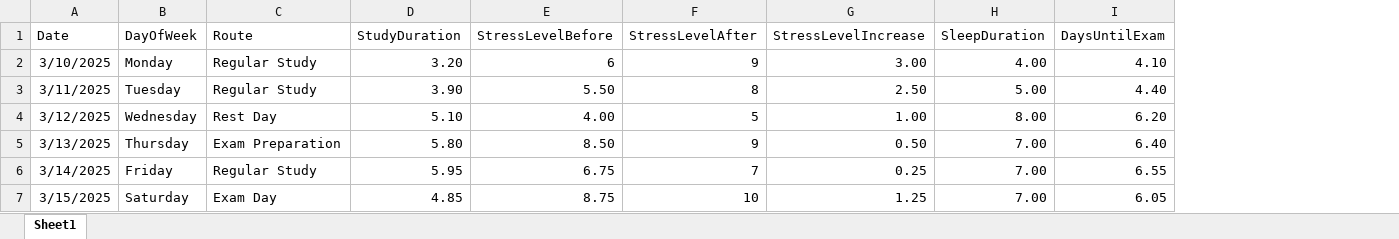
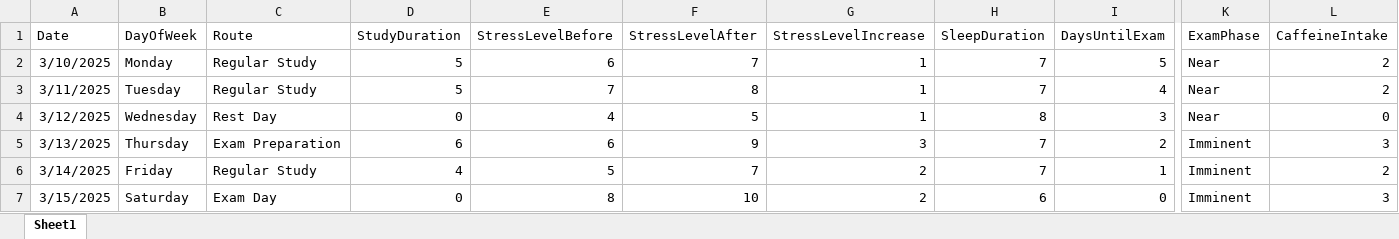
Before and after one commit to PelinAvramoglu/stresslevelanalysis, an Excel workbook: stresslevel.xlsx, sheet Sheet1, drawn as a sheet; only a part is shown, gaps mark what is left out; values as stored, in another font and other column widths than the file's, no borders; the diff covers the shown part only; the diff names each change by its address in the sheet, - before the commit and + after, or states it on an @@ line.

```diff
--- a/stresslevel.xlsx (sheet Sheet1)
+++ b/stresslevel.xlsx (sheet Sheet1)
+column K (ExamPhase), rows 2-7: Near | Near | Near | Imminent | Imminent | Imminent
+column L (CaffeineIntake), rows 2-7: 2 | 2 | 0 | 3 | 2 | 3
-D2 (StudyDuration): 3.20
+D2 (StudyDuration): 5
-F2 (StressLevelAfter): 9
+F2 (StressLevelAfter): 7
-G2 (StressLevelIncrease): 3.00
+G2 (StressLevelIncrease): 1
-H2 (SleepDuration): 4.00
+H2 (SleepDuration): 7
-I2 (DaysUntilExam): 4.10
+I2 (DaysUntilExam): 5
-D3 (StudyDuration): 3.90
+D3 (StudyDuration): 5
-E3 (StressLevelBefore): 5.50
+E3 (StressLevelBefore): 7
-G3 (StressLevelIncrease): 2.50
+G3 (StressLevelIncrease): 1
-H3 (SleepDuration): 5.00
+H3 (SleepDuration): 7
-I3 (DaysUntilExam): 4.40
+I3 (DaysUntilExam): 4
-D4 (StudyDuration): 5.10
+D4 (StudyDuration): 0
-E4 (StressLevelBefore): 4.00
+E4 (StressLevelBefore): 4
-G4 (StressLevelIncrease): 1.00
+G4 (StressLevelIncrease): 1
-H4 (SleepDuration): 8.00
+H4 (SleepDuration): 8
-I4 (DaysUntilExam): 6.20
+I4 (DaysUntilExam): 3
-D5 (StudyDuration): 5.80
+D5 (StudyDuration): 6
-E5 (StressLevelBefore): 8.50
+E5 (StressLevelBefore): 6
-G5 (StressLevelIncrease): 0.50
+G5 (StressLevelIncrease): 3
-H5:H6 (SleepDuration): 7.00
+H5:H6 (SleepDuration): 7
-I5 (DaysUntilExam): 6.40
+I5 (DaysUntilExam): 2
-D6 (StudyDuration): 5.95
+D6 (StudyDuration): 4
-E6 (StressLevelBefore): 6.75
+E6 (StressLevelBefore): 5
-G6 (StressLevelIncrease): 0.25
+G6 (StressLevelIncrease): 2
-I6 (DaysUntilExam): 6.55
+I6 (DaysUntilExam): 1
-D7 (StudyDuration): 4.85
+D7 (StudyDuration): 0
-E7 (StressLevelBefore): 8.75
+E7 (StressLevelBefore): 8
-G7 (StressLevelIncrease): 1.25
+G7 (StressLevelIncrease): 2
-H7 (SleepDuration): 7.00
+H7 (SleepDuration): 6
-I7 (DaysUntilExam): 6.05
+I7 (DaysUntilExam): 0
```
Also changed, not shown: 130 edited cells elsewhere in this sheet, 1 other file.
